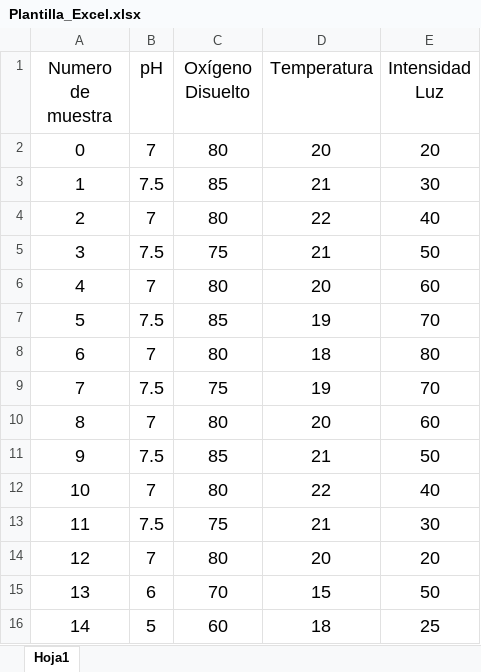
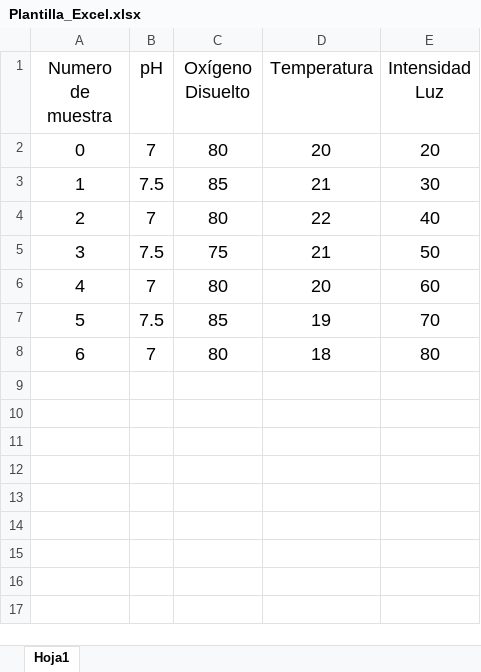
Before and after one commit to MatiPardoE/Simconex, an Excel workbook: Software/plantilla_excel/Plantilla_Excel.xlsx, sheet Hoja1, drawn as a sheet; values as stored, in another font and other column widths than the file's, no borders; table styles not drawn; the diff names each change by its address in the sheet, - before the commit and + after, or states it on an @@ line.

```diff
--- a/Software/plantilla_excel/Plantilla_Excel.xlsx (sheet Hoja1)
+++ b/Software/plantilla_excel/Plantilla_Excel.xlsx (sheet Hoja1)
-row 9: 7 | 7.5 | 75 | 19 | 70
-row 10: 8 | 7 | 80 | 20 | 60
-row 11: 9 | 7.5 | 85 | 21 | 50
-row 12: 10 | 7 | 80 | 22 | 40
-row 13: 11 | 7.5 | 75 | 21 | 30
-row 14: 12 | 7 | 80 | 20 | 20
-row 15: 13 | 6 | 70 | 15 | 50
-row 16: 14 | 5 | 60 | 18 | 25
```
Also changed, not shown: 3 other files.
